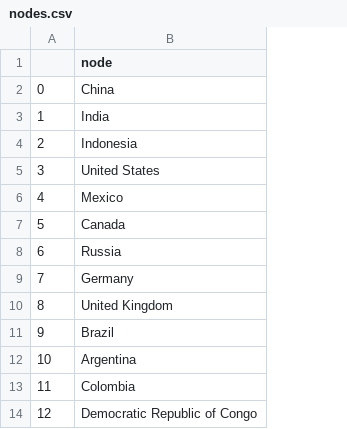
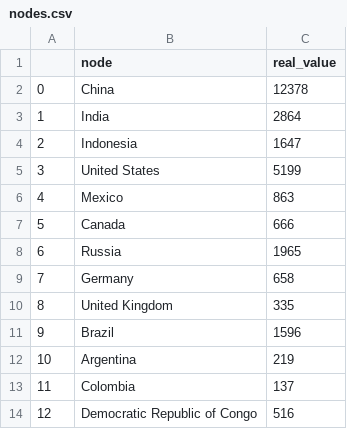
Before and after one commit to AndreStc21/Data_Visualization_Chart_Troopers, a CSV file: assignment_2/nodes.csv, drawn as a sheet; only a part is shown; the diff names each change by its address in the sheet, - before the commit and + after, or states it on an @@ line.

```diff
--- a/assignment_2/nodes.csv
+++ b/assignment_2/nodes.csv
+column C (real_value), rows 2-14: 12378 | 2864 | 1647 | 5199 | 863 | 666 | 1965 | 658 | 335 | 1596 | 219 | 137 | 516
```
Also changed, not shown: assignment_2/links.csv, 2 other files.
